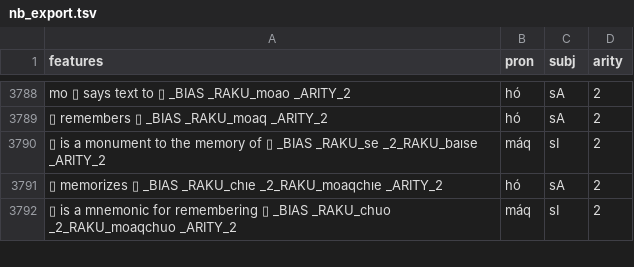
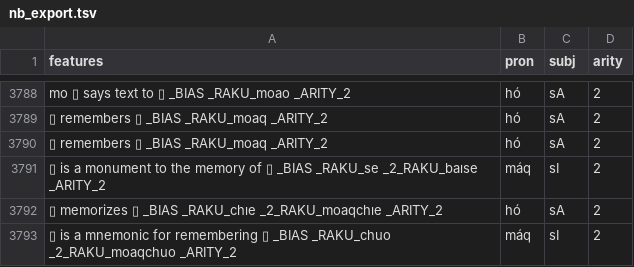
Before and after one commit to mi2ebi/soakue, a TSV file: data/nb_export.tsv, drawn as a sheet; only a part is shown, gaps mark what is left out.

```diff
--- a/data/nb_export.tsv
+++ b/data/nb_export.tsv
@@ -3789,2 +3789,3 @@ mo ▯ says text to ▯ _BIAS _RAKU_moao _ARITY_2	hó	sA	2
 ▯ remembers ▯ _BIAS _RAKU_moaq _ARITY_2	hó	sA	2
+▯ remembers ▯ _BIAS _RAKU_moaq _ARITY_2	hó	sA	2
 ▯ is a monument to the memory of ▯ _BIAS _RAKU_se _2_RAKU_baıse _ARITY_2	máq	sI	2
```
Also changed, not shown: 4 other files.
